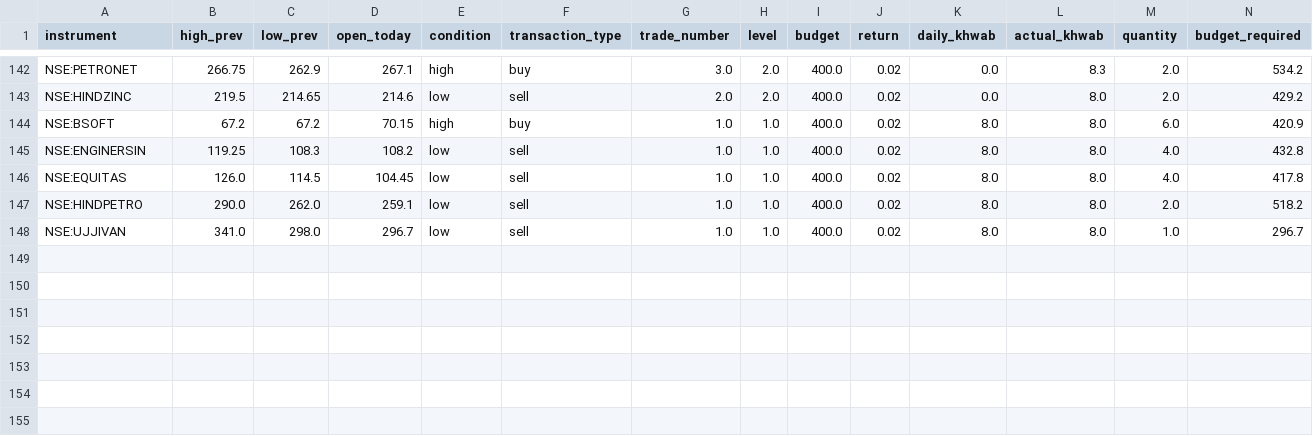
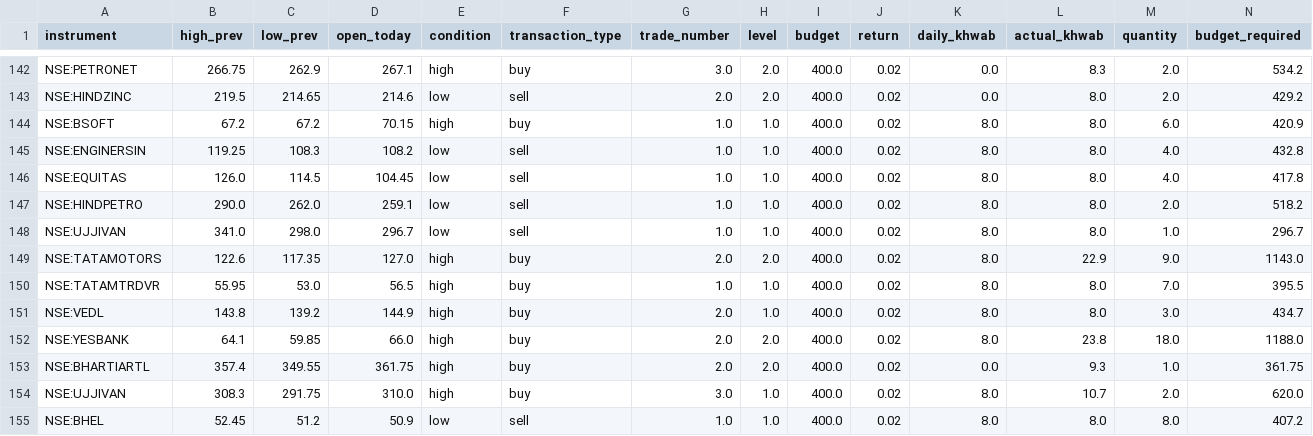
Before and after one commit to shivamdutta/needle, a CSV file: all_trades.csv, drawn as a sheet; only a part is shown, gaps mark what is left out; rows hold the shown columns only; the diff names each change by its address in the sheet, - before the commit and + after, or states it on an @@ line.

Commit message:
exit order corrected

```diff
--- a/all_trades.csv
+++ b/all_trades.csv
+row 149: NSE:TATAMOTORS | 122.6 | 117.35 | 127.0 | high | buy | 2.0 | 2.0 | 400.0 | 0.02 | 8.0 | 22.9 | 9.0 | 1143.0
+row 150: NSE:TATAMTRDVR | 55.95 | 53.0 | 56.5 | high | buy | 1.0 | 1.0 | 400.0 | 0.02 | 8.0 | 8.0 | 7.0 | 395.5
+row 151: NSE:VEDL | 143.8 | 139.2 | 144.9 | high | buy | 2.0 | 1.0 | 400.0 | 0.02 | 8.0 | 8.0 | 3.0 | 434.7
+row 152: NSE:YESBANK | 64.1 | 59.85 | 66.0 | high | buy | 2.0 | 2.0 | 400.0 | 0.02 | 8.0 | 23.8 | 18.0 | 1188.0
+row 153: NSE:BHARTIARTL | 357.4 | 349.55 | 361.75 | high | buy | 2.0 | 2.0 | 400.0 | 0.02 | 0.0 | 9.3 | 1.0 | 361.75
+row 154: NSE:UJJIVAN | 308.3 | 291.75 | 310.0 | high | buy | 3.0 | 1.0 | 400.0 | 0.02 | 8.0 | 10.7 | 2.0 | 620.0
+row 155: NSE:BHEL | 52.45 | 51.2 | 50.9 | low | sell | 1.0 | 1.0 | 400.0 | 0.02 | 8.0 | 8.0 | 8.0 | 407.2
```
Also changed, not shown: ohlc_previous.csv, trades_today.csv, 1 other file.
